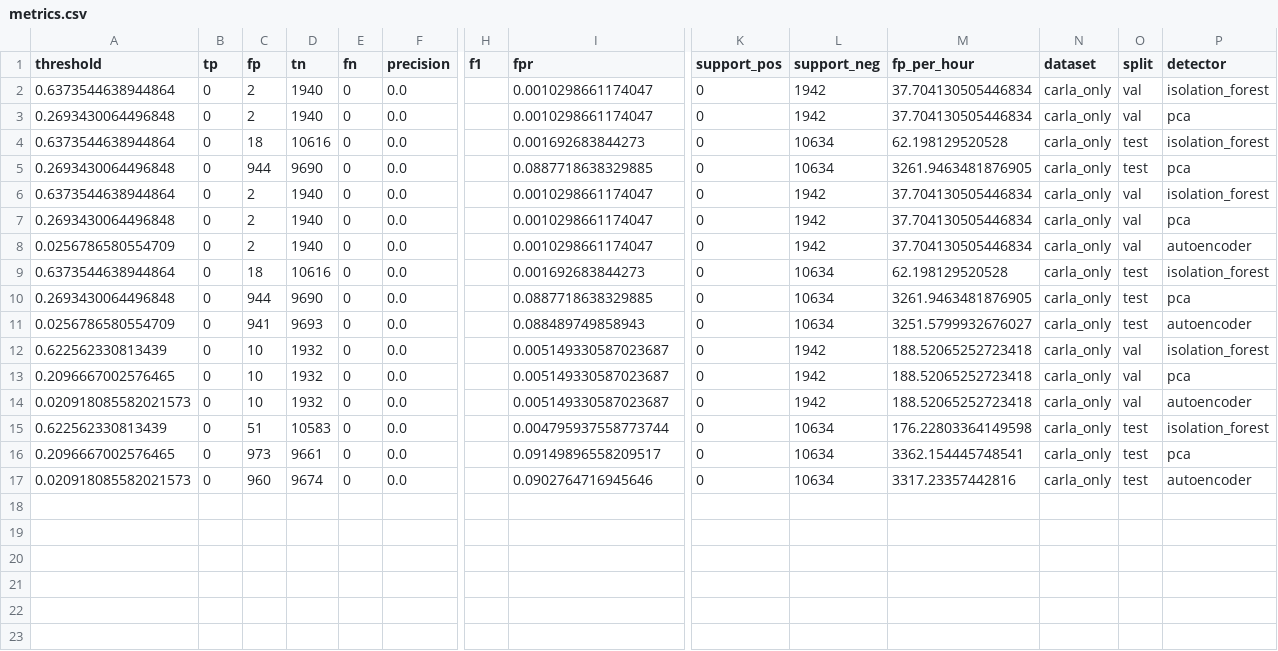
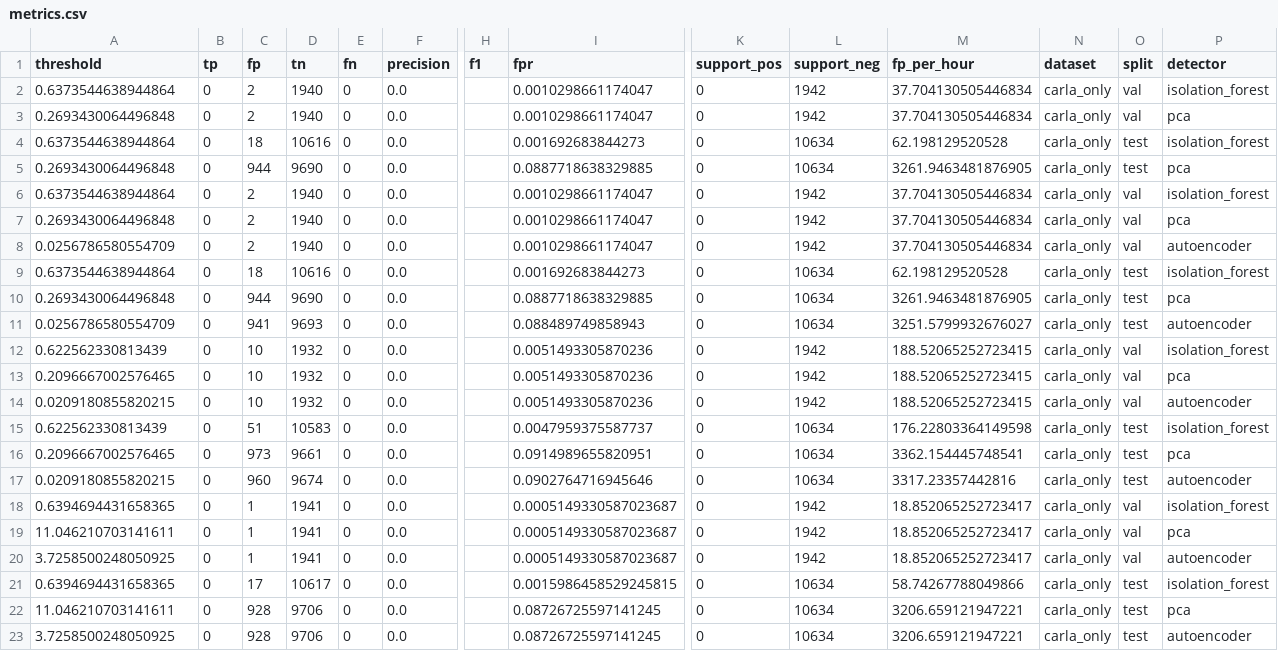
Before and after one commit to PeytonAndras/can_ids, a CSV file: results/unsupervised/carla_only/metrics.csv, drawn as a sheet; only a part is shown, gaps mark what is left out; rows hold the shown columns only; the diff names each change by its address in the sheet, - before the commit and + after, or states it on an @@ line.

Commit message:
new notes, retrained threshold and smoothing

```diff
--- a/results/unsupervised/carla_only/metrics.csv
+++ b/results/unsupervised/carla_only/metrics.csv
-I12:I14 (fpr): 0.005149330587023687
+I12:I14 (fpr): 0.0051493305870236
-M12:M14 (fp_per_hour): 188.52065252723418
+M12:M14 (fp_per_hour): 188.52065252723415
-A14 (threshold): 0.020918085582021573
+A14 (threshold): 0.0209180855820215
-I15 (fpr): 0.004795937558773744
+I15 (fpr): 0.0047959375587737
-I16 (fpr): 0.09149896558209517
+I16 (fpr): 0.0914989655820951
-A17 (threshold): 0.020918085582021573
+A17 (threshold): 0.0209180855820215
+row 18: 0.6394694431658365 | 0 | 1 | 1941 | 0 | 0.0 |  | 0.0005149330587023687 | 0 | 1942 | 18.852065252723417 | carla_only | val | isolation_forest
+row 19: 11.046210703141611 | 0 | 1 | 1941 | 0 | 0.0 |  | 0.0005149330587023687 | 0 | 1942 | 18.852065252723417 | carla_only | val | pca
+row 20: 3.7258500248050925 | 0 | 1 | 1941 | 0 | 0.0 |  | 0.0005149330587023687 | 0 | 1942 | 18.852065252723417 | carla_only | val | autoencoder
+row 21: 0.6394694431658365 | 0 | 17 | 10617 | 0 | 0.0 |  | 0.0015986458529245815 | 0 | 10634 | 58.74267788049866 | carla_only | test | isolation_forest
+row 22: 11.046210703141611 | 0 | 928 | 9706 | 0 | 0.0 |  | 0.08726725597141245 | 0 | 10634 | 3206.659121947221 | carla_only | test | pca
+row 23: 3.7258500248050925 | 0 | 928 | 9706 | 0 | 0.0 |  | 0.08726725597141245 | 0 | 10634 | 3206.659121947221 | carla_only | test | autoencoder
```
Also changed, not shown: 3 other files.
